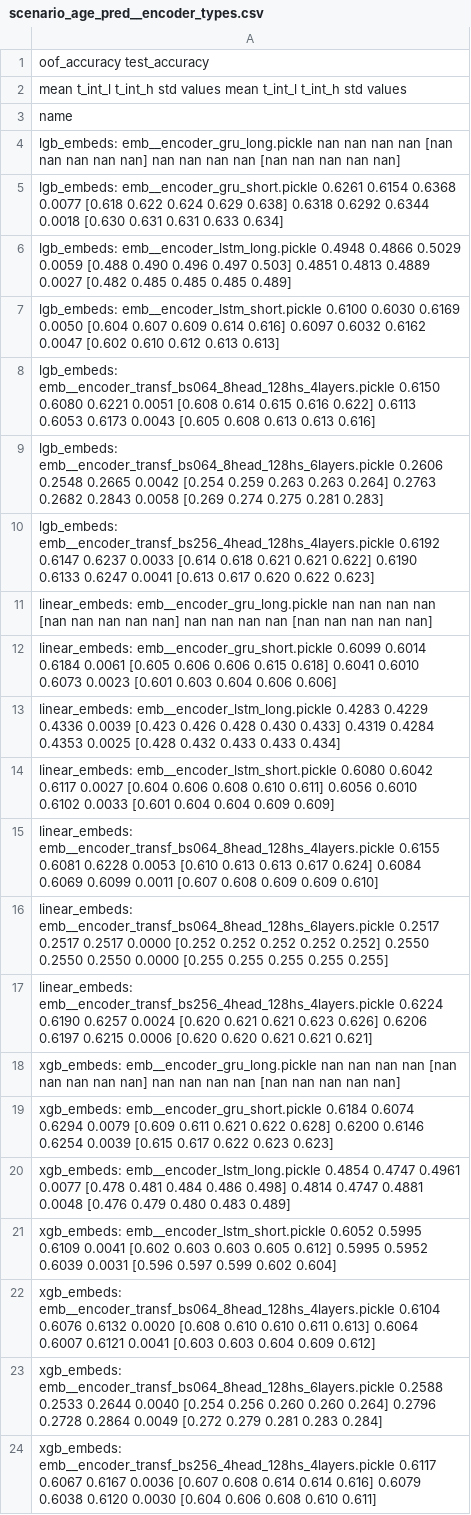
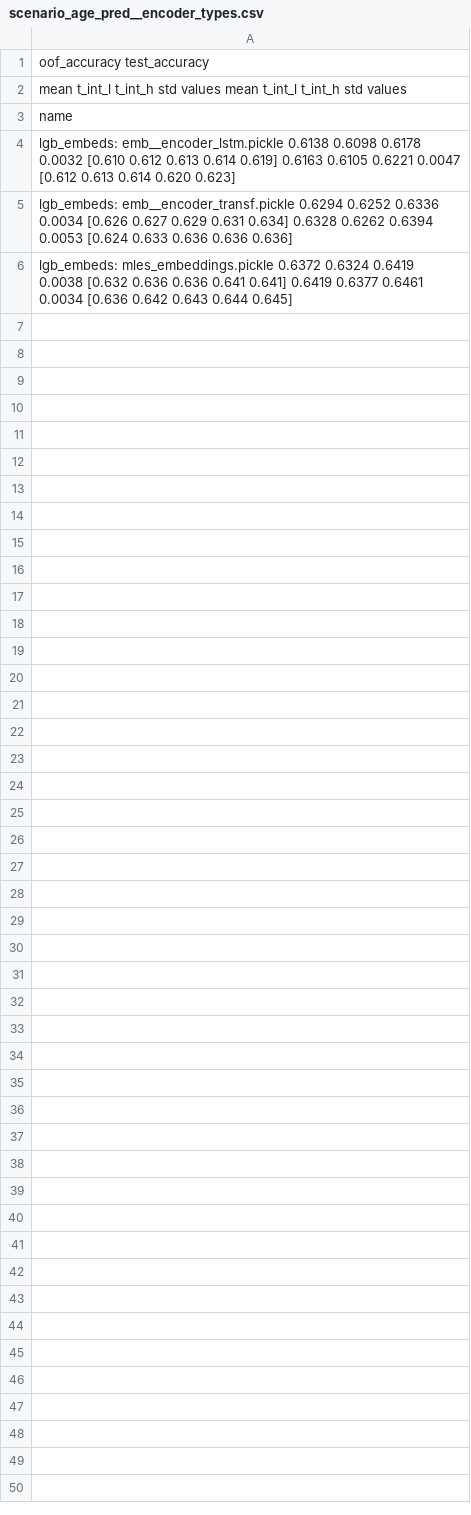
Before and after one commit to dllllb/pytorch-lifestream, a CSV file: experiments/scenario_age_pred/results/scenario_age_pred__encoder_types.csv, drawn as a sheet; the diff names each change by its address in the sheet, - before the commit and + after, or states it on an @@ line.

Commit message:
age_pred__encoder_types.csv

```diff
--- a/experiments/scenario_age_pred/results/scenario_age_pred__encoder_types.csv
+++ b/experiments/scenario_age_pred/results/scenario_age_pred__encoder_types.csv
-A4: lgb_embeds: emb__encoder_gru_long.pickle nan nan nan nan [nan nan nan nan nan] nan nan nan nan [nan nan nan nan nan]
+A4: lgb_embeds: emb__encoder_lstm.pickle 0.6138 0.6098 0.6178 0.0032 [0.610 0.612 0.613 0.614 0.619] 0.6163 0.6105 0.6221 0.0047 [0.612 0.613 0.614 0.620 0.623]
-A5: lgb_embeds: emb__encoder_gru_short.pickle 0.6261 0.6154 0.6368 0.0077 [0.618 0.622 0.624 0.629 0.638] 0.6318 0.6292 0.6344 0.0018 [0.630 0.631 0.631 0.633 0.634]
+A5: lgb_embeds: emb__encoder_transf.pickle 0.6294 0.6252 0.6336 0.0034 [0.626 0.627 0.629 0.631 0.634] 0.6328 0.6262 0.6394 0.0053 [0.624 0.633 0.636 0.636 0.636]
-A6: lgb_embeds: emb__encoder_lstm_long.pickle 0.4948 0.4866 0.5029 0.0059 [0.488 0.490 0.496 0.497 0.503] 0.4851 0.4813 0.4889 0.0027 [0.482 0.485 0.485 0.485 0.489]
+A6: lgb_embeds: mles_embeddings.pickle 0.6372 0.6324 0.6419 0.0038 [0.632 0.636 0.636 0.641 0.641] 0.6419 0.6377 0.6461 0.0034 [0.636 0.642 0.643 0.644 0.645]
-row 7: lgb_embeds: emb__encoder_lstm_short.pickle 0.6100 0.6030 0.6169 0.0050 [0.604 0.607 0.609 0.614 0.616] 0.6097 0.6032 0.6162 0.0047 [0.602 0.610 0.612 0.613 0.613]
-row 8: lgb_embeds: emb__encoder_transf_bs064_8head_128hs_4layers.pickle 0.6150 0.6080 0.6221 0.0051 [0.608 0.614 0.615 0.616 0.622] 0.6113 0.6053 0.6173 0.0043 [0.605 0.608 0.613 0.613 0.616]
-row 9: lgb_embeds: emb__encoder_transf_bs064_8head_128hs_6layers.pickle 0.2606 0.2548 0.2665 0.0042 [0.254 0.259 0.263 0.263 0.264] 0.2763 0.2682 0.2843 0.0058 [0.269 0.274 0.275 0.281 0.283]
-row 10: lgb_embeds: emb__encoder_transf_bs256_4head_128hs_4layers.pickle 0.6192 0.6147 0.6237 0.0033 [0.614 0.618 0.621 0.621 0.622] 0.6190 0.6133 0.6247 0.0041 [0.613 0.617 0.620 0.622 0.623]
-row 11: linear_embeds: emb__encoder_gru_long.pickle nan nan nan nan [nan nan nan nan nan] nan nan nan nan [nan nan nan nan nan]
-row 12: linear_embeds: emb__encoder_gru_short.pickle 0.6099 0.6014 0.6184 0.0061 [0.605 0.606 0.606 0.615 0.618] 0.6041 0.6010 0.6073 0.0023 [0.601 0.603 0.604 0.606 0.606]
-row 13: linear_embeds: emb__encoder_lstm_long.pickle 0.4283 0.4229 0.4336 0.0039 [0.423 0.426 0.428 0.430 0.433] 0.4319 0.4284 0.4353 0.0025 [0.428 0.432 0.433 0.433 0.434]
-row 14: linear_embeds: emb__encoder_lstm_short.pickle 0.6080 0.6042 0.6117 0.0027 [0.604 0.606 0.608 0.610 0.611] 0.6056 0.6010 0.6102 0.0033 [0.601 0.604 0.604 0.609 0.609]
-row 15: linear_embeds: emb__encoder_transf_bs064_8head_128hs_4layers.pickle 0.6155 0.6081 0.6228 0.0053 [0.610 0.613 0.613 0.617 0.624] 0.6084 0.6069 0.6099 0.0011 [0.607 0.608 0.609 0.609 0.610]
-row 16: linear_embeds: emb__encoder_transf_bs064_8head_128hs_6layers.pickle 0.2517 0.2517 0.2517 0.0000 [0.252 0.252 0.252 0.252 0.252] 0.2550 0.2550 0.2550 0.0000 [0.255 0.255 0.255 0.255 0.255]
-row 17: linear_embeds: emb__encoder_transf_bs256_4head_128hs_4layers.pickle 0.6224 0.6190 0.6257 0.0024 [0.620 0.621 0.621 0.623 0.626] 0.6206 0.6197 0.6215 0.0006 [0.620 0.620 0.621 0.621 0.621]
-row 18: xgb_embeds: emb__encoder_gru_long.pickle nan nan nan nan [nan nan nan nan nan] nan nan nan nan [nan nan nan nan nan]
-row 19: xgb_embeds: emb__encoder_gru_short.pickle 0.6184 0.6074 0.6294 0.0079 [0.609 0.611 0.621 0.622 0.628] 0.6200 0.6146 0.6254 0.0039 [0.615 0.617 0.622 0.623 0.623]
-row 20: xgb_embeds: emb__encoder_lstm_long.pickle 0.4854 0.4747 0.4961 0.0077 [0.478 0.481 0.484 0.486 0.498] 0.4814 0.4747 0.4881 0.0048 [0.476 0.479 0.480 0.483 0.489]
-row 21: xgb_embeds: emb__encoder_lstm_short.pickle 0.6052 0.5995 0.6109 0.0041 [0.602 0.603 0.603 0.605 0.612] 0.5995 0.5952 0.6039 0.0031 [0.596 0.597 0.599 0.602 0.604]
-row 22: xgb_embeds: emb__encoder_transf_bs064_8head_128hs_4layers.pickle 0.6104 0.6076 0.6132 0.0020 [0.608 0.610 0.610 0.611 0.613] 0.6064 0.6007 0.6121 0.0041 [0.603 0.603 0.604 0.609 0.612]
-row 23: xgb_embeds: emb__encoder_transf_bs064_8head_128hs_6layers.pickle 0.2588 0.2533 0.2644 0.0040 [0.254 0.256 0.260 0.260 0.264] 0.2796 0.2728 0.2864 0.0049 [0.272 0.279 0.281 0.283 0.284]
-row 24: xgb_embeds: emb__encoder_transf_bs256_4head_128hs_4layers.pickle 0.6117 0.6067 0.6167 0.0036 [0.607 0.608 0.614 0.614 0.616] 0.6079 0.6038 0.6120 0.0030 [0.604 0.606 0.608 0.610 0.611]
```
Also changed, not shown: 1 other file.
